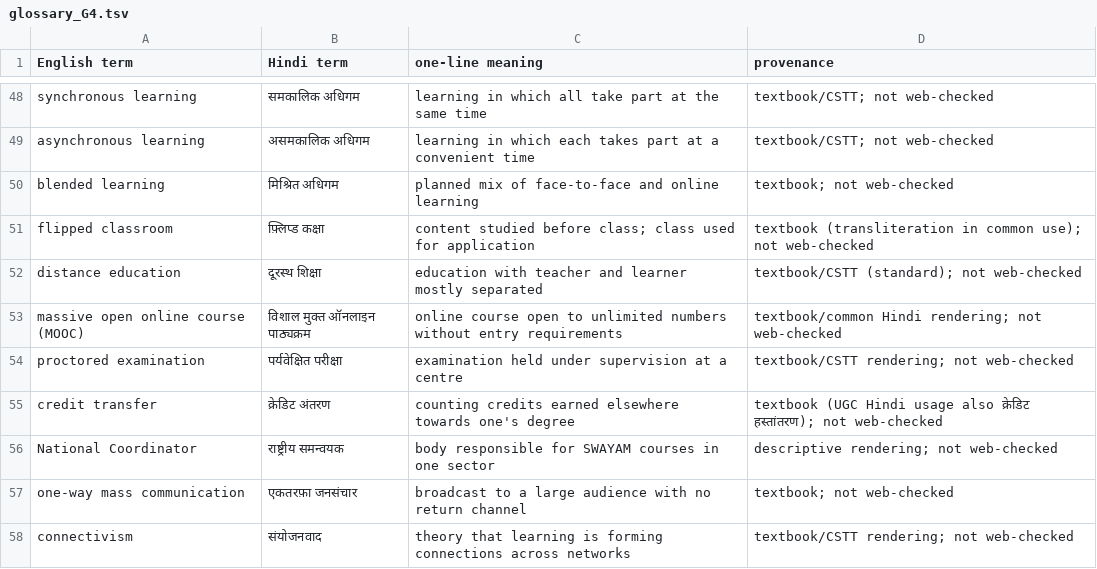
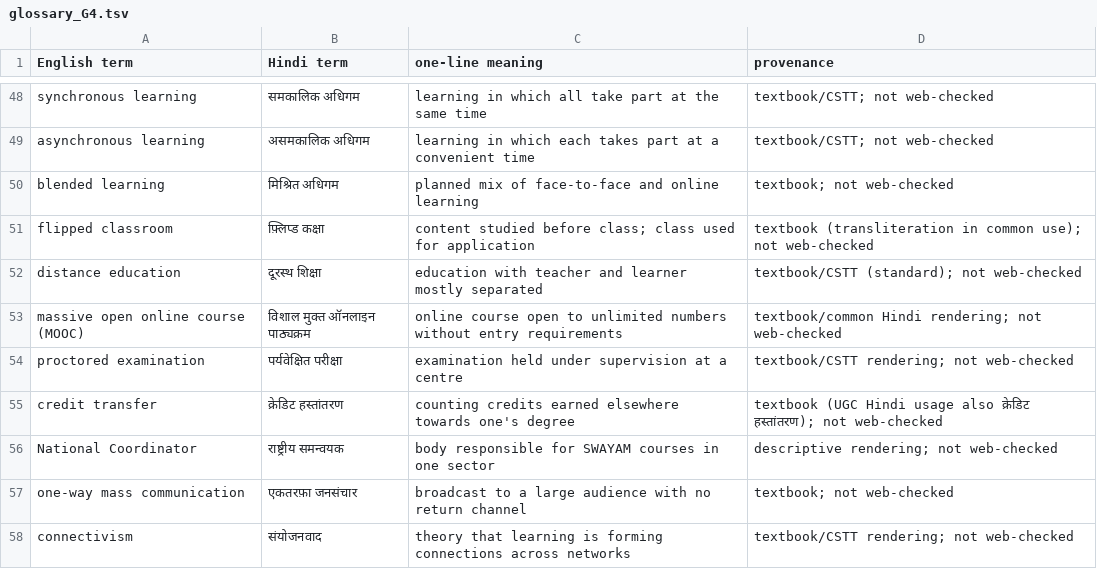
Before and after one commit to pscdlu/pscdlu, a TSV file: work/research/glossary_G4.tsv, drawn as a sheet; only a part is shown, gaps mark what is left out.

```diff
--- a/work/research/glossary_G4.tsv
+++ b/work/research/glossary_G4.tsv
@@ -54,3 +54,3 @@ massive open online course (MOOC)	विशाल मुक्त ऑनला
 proctored examination	पर्यवेक्षित परीक्षा	examination held under supervision at a centre	textbook/CSTT rendering; not web-checked
-credit transfer	क्रेडिट अंतरण	counting credits earned elsewhere towards one's degree	textbook (UGC Hindi usage also क्रेडिट हस्तांतरण); not web-checked
+credit transfer	क्रेडिट हस्तांतरण	counting credits earned elsewhere towards one's degree	textbook (UGC Hindi usage also क्रेडिट हस्तांतरण); not web-checked
 National Coordinator	राष्ट्रीय समन्वयक	body responsible for SWAYAM courses in one sector	descriptive rendering; not web-checked
```
Also changed, not shown: work/research/glossary_G1a.tsv, work/research/glossary_G35.tsv, 6 other files.
